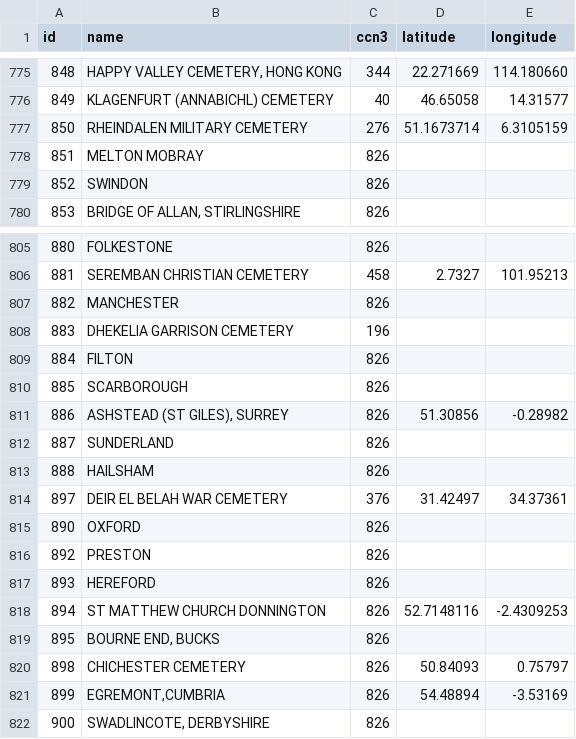
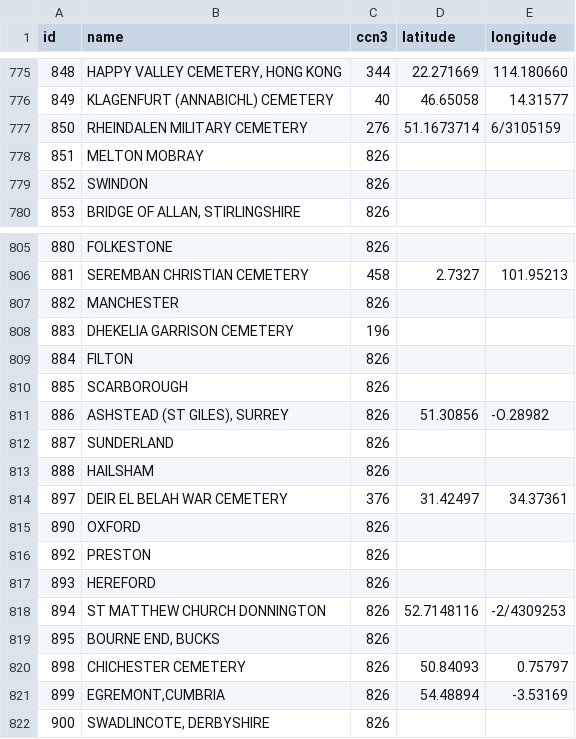
Before and after one commit to gm3dmo/old-cmp, a CSV file: data/cemetery.csv, drawn as a sheet; only a part is shown, gaps mark what is left out.

```diff
--- a/data/cemetery.csv
+++ b/data/cemetery.csv
@@ -776,3 +776,3 @@ id,name,ccn3,latitude,longitude
 849,KLAGENFURT (ANNABICHL) CEMETERY,40,46.65058,14.31577
-850,RHEINDALEN MILITARY CEMETERY ,276,51.1673714,6.3105159
+850,RHEINDALEN MILITARY CEMETERY ,276,51.1673714,6/3105159
 851,MELTON MOBRAY,826,,
@@ -810,3 +810,3 @@ id,name,ccn3,latitude,longitude
 885,SCARBOROUGH,826,,
-886,"ASHSTEAD (ST GILES), SURREY",826,51.30856,-0.28982
+886,"ASHSTEAD (ST GILES), SURREY",826,51.30856,-O.28982
 887,SUNDERLAND,826,,
@@ -817,3 +817,3 @@ id,name,ccn3,latitude,longitude
 893,HEREFORD,826,,
-894,ST MATTHEW CHURCH DONNINGTON,826,52.7148116,-2.4309253
+894,ST MATTHEW CHURCH DONNINGTON,826,52.7148116,-2/4309253
 895,"BOURNE END, BUCKS",826,,
```
Also changed, not shown: data/decoration.csv, data/soldier-death.csv.
